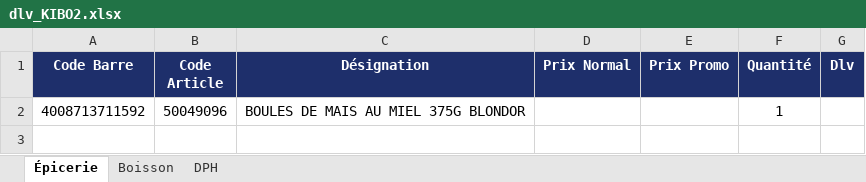
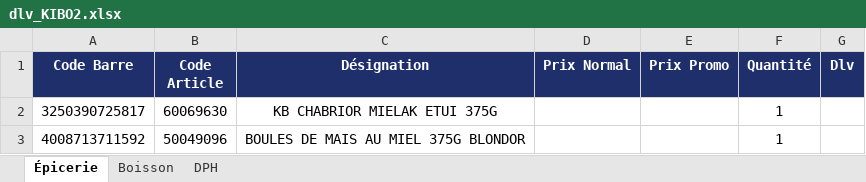
Before and after one commit to hasiniainahasina1-art/BOTAKI, an Excel workbook: dlv_KIBO2.xlsx, sheet Épicerie, drawn as a sheet; values as stored, in another font and other column widths than the file's, no borders; the diff names each change by its address in the sheet, - before the commit and + after, or states it on an @@ line.

Commit message:
Ajout dlv KIBO2/Épicerie – KB CHABRIOR MIELAK ETUI 375G

```diff
--- a/dlv_KIBO2.xlsx (sheet Épicerie)
+++ b/dlv_KIBO2.xlsx (sheet Épicerie)
+row 2: 3250390725817 | 60069630 | KB CHABRIOR MIELAK ETUI 375G |  |  | 1
```
